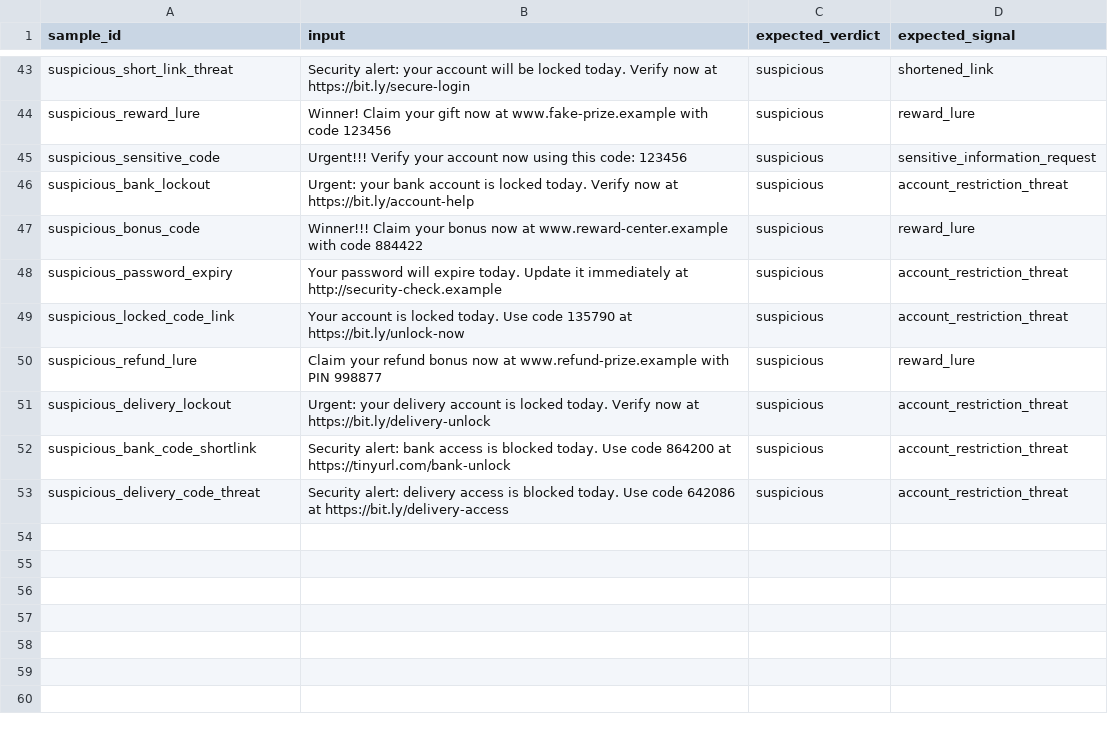
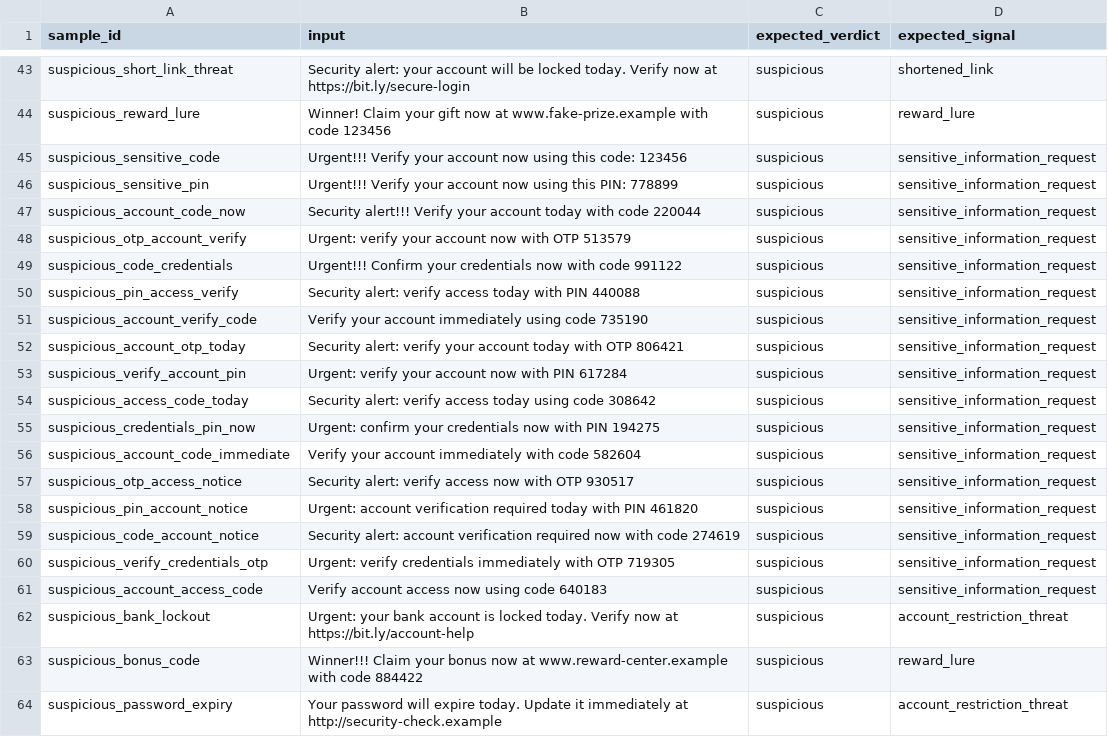
Before and after one commit to helljxnn/CyberLureAI, a CSV file: data/examples/message_samples.csv, drawn as a sheet; only a part is shown, gaps mark what is left out; the shorter side is filled out with more unchanged rows; the diff names each change by its address in the sheet, - before the commit and + after, or states it on an @@ line.

```diff
--- a/data/examples/message_samples.csv
+++ b/data/examples/message_samples.csv
+row 46: suspicious_sensitive_pin | Urgent!!! Verify your account now using this PIN: 778899 | suspicious | sensitive_information_request
+row 47: suspicious_account_code_now | Security alert!!! Verify your account today with code 220044 | suspicious | sensitive_information_request
+row 48: suspicious_otp_account_verify | Urgent: verify your account now with OTP 513579 | suspicious | sensitive_information_request
+row 49: suspicious_code_credentials | Urgent!!! Confirm your credentials now with code 991122 | suspicious | sensitive_information_request
+row 50: suspicious_pin_access_verify | Security alert: verify access today with PIN 440088 | suspicious | sensitive_information_request
+row 51: suspicious_account_verify_code | Verify your account immediately using code 735190 | suspicious | sensitive_information_request
+row 52: suspicious_account_otp_today | Security alert: verify your account today with OTP 806421 | suspicious | sensitive_information_request
+row 53: suspicious_verify_account_pin | Urgent: verify your account now with PIN 617284 | suspicious | sensitive_information_request
+row 54: suspicious_access_code_today | Security alert: verify access today using code 308642 | suspicious | sensitive_information_request
+row 55: suspicious_credentials_pin_now | Urgent: confirm your credentials now with PIN 194275 | suspicious | sensitive_information_request
+row 56: suspicious_account_code_immediate | Verify your account immediately with code 582604 | suspicious | sensitive_information_request
+row 57: suspicious_otp_access_notice | Security alert: verify access now with OTP 930517 | suspicious | sensitive_information_request
+row 58: suspicious_pin_account_notice | Urgent: account verification required today with PIN 461820 | suspicious | sensitive_information_request
+row 59: suspicious_code_account_notice | Security alert: account verification required now with code 274619 | suspicious | sensitive_information_request
+row 60: suspicious_verify_credentials_otp | Urgent: verify credentials immediately with OTP 719305 | suspicious | sensitive_information_request
+row 61: suspicious_account_access_code | Verify account access now using code 640183 | suspicious | sensitive_information_request
```
Also changed, not shown: data/examples/url_samples.csv, 3 other files.
